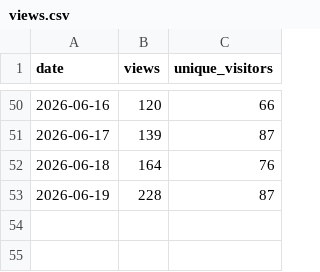
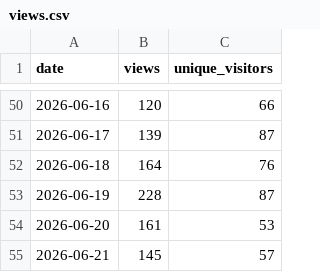
Before and after one commit to ndpvt-web/latex-document-skill, a CSV file: stats/views.csv, drawn as a sheet; only a part is shown, gaps mark what is left out.

```diff
--- a/stats/views.csv
+++ b/stats/views.csv
@@ -53 +53,3 @@ date,views,unique_visitors
 2026-06-19,228,87
+2026-06-20,161,53
+2026-06-21,145,57
```
Also changed, not shown: stats/clone-stats.csv.
